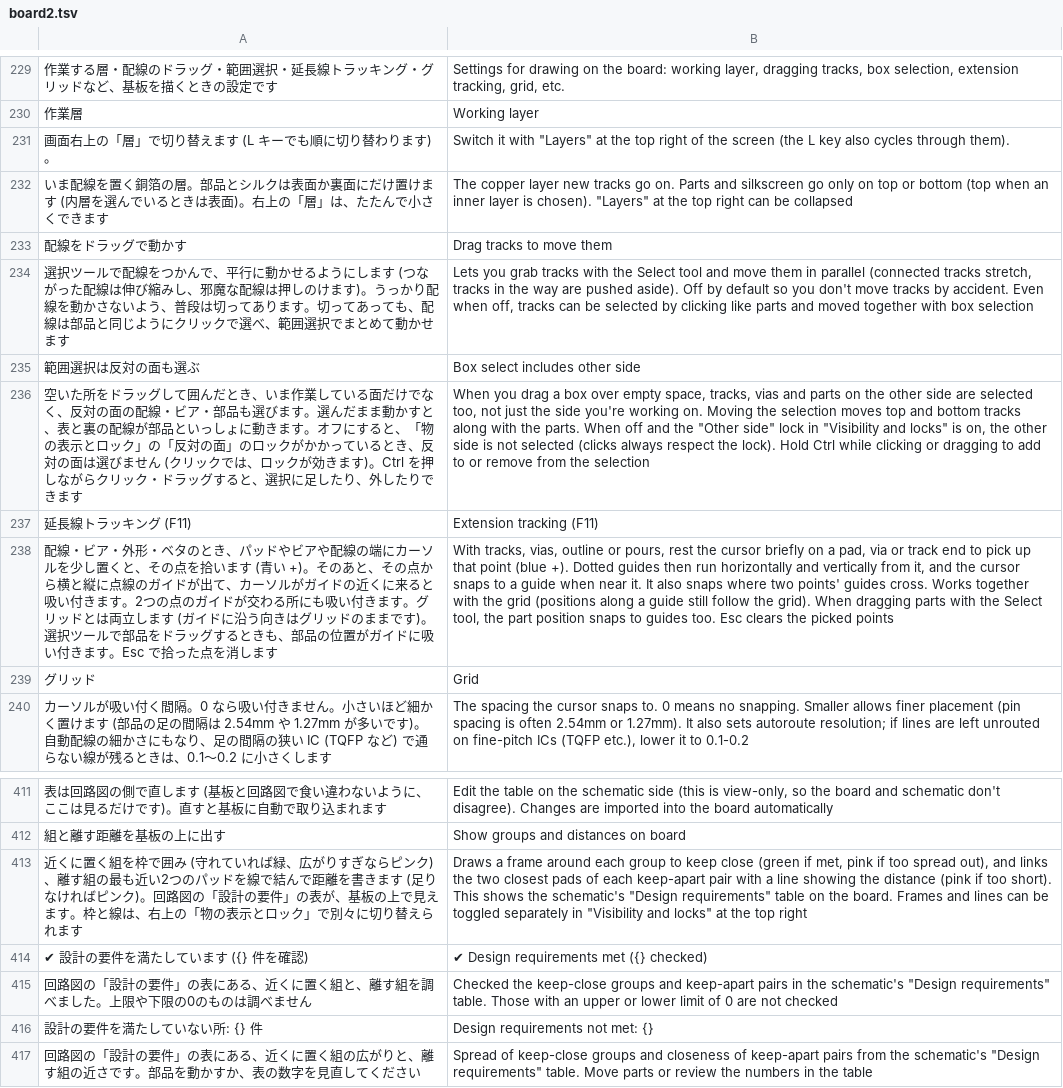
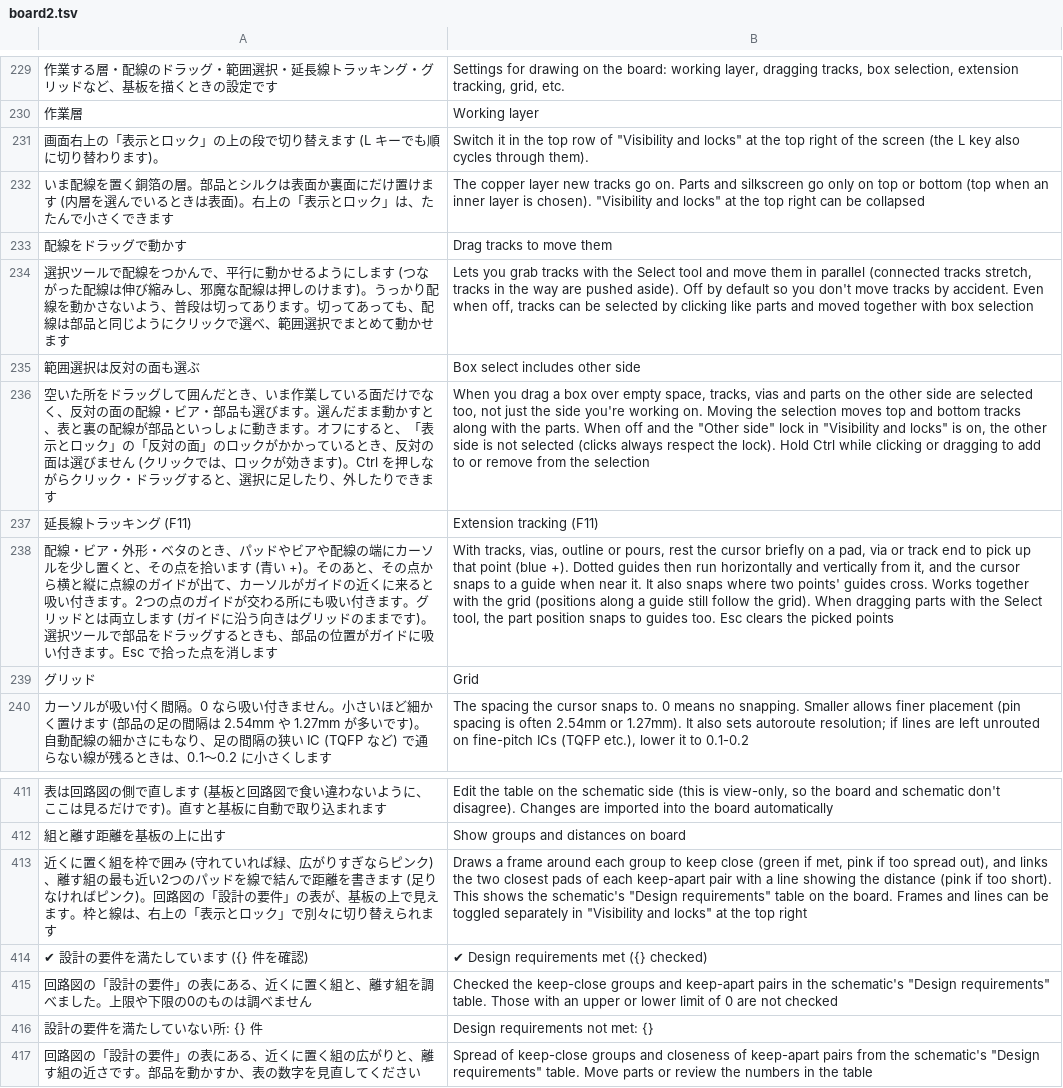
Before and after one commit to K2EXTER/circuitCad, a TSV file: crates/i18n/en/board2.tsv, drawn as a sheet; only a part is shown, gaps mark what is left out; the diff names each change by its address in the sheet, - before the commit and + after, or states it on an @@ line.

```diff
--- a/crates/i18n/en/board2.tsv
+++ b/crates/i18n/en/board2.tsv
-A231: 画面右上の「層」で切り替えます (L キーでも順に切り替わります)。
+A231: 画面右上の「表示とロック」の上の段で切り替えます (L キーでも順に切り替わります)。
-B231: Switch it with "Layers" at the…
+B231: Switch it in the top row of "Visibility and locks" at the…
-A232: …右上の「層」は、た…
+A232: …右上の「表示とロック」は、た…
-B232: …is chosen). "Layers" at the…
+B232: …is chosen). "Visibility and locks" at the…
-A236: …ると、「物の表示とロ…
+A236: …ると、「表示とロ…
-A413: …右上の「物の表示とロ…
+A413: …右上の「表示とロ…
```
Also changed, not shown: crates/i18n/en/board1.tsv, crates/i18n/en/board3.tsv, 16 other files.
